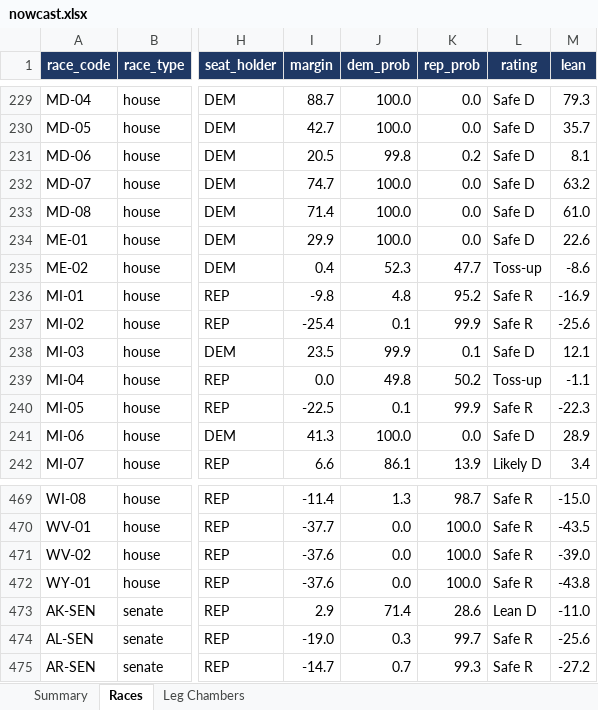
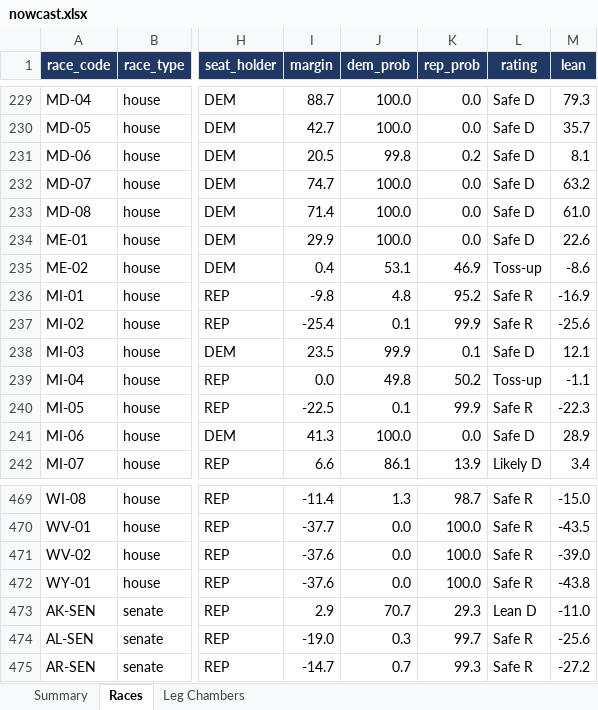
Before and after one commit to ElectIndex/26_us_forecast_data, an Excel workbook: output/nowcast.xlsx, sheet Races, drawn as a sheet; only a part is shown, gaps mark what is left out; values as stored, in another font and other column widths than the file's, no borders; the diff covers the shown part only; the diff names each change by its address in the sheet, - before the commit and + after, or states it on an @@ line.

```diff
--- a/output/nowcast.xlsx (sheet Races)
+++ b/output/nowcast.xlsx (sheet Races)
-J235 (dem_prob): 52.3
+J235 (dem_prob): 53.1
-K235 (rep_prob): 47.7
+K235 (rep_prob): 46.9
-J473 (dem_prob): 71.4
+J473 (dem_prob): 70.7
-K473 (rep_prob): 28.6
+K473 (rep_prob): 29.3
```
Also changed, not shown: 27 edited cells elsewhere in this sheet, sheet Summary, 39 other files.
